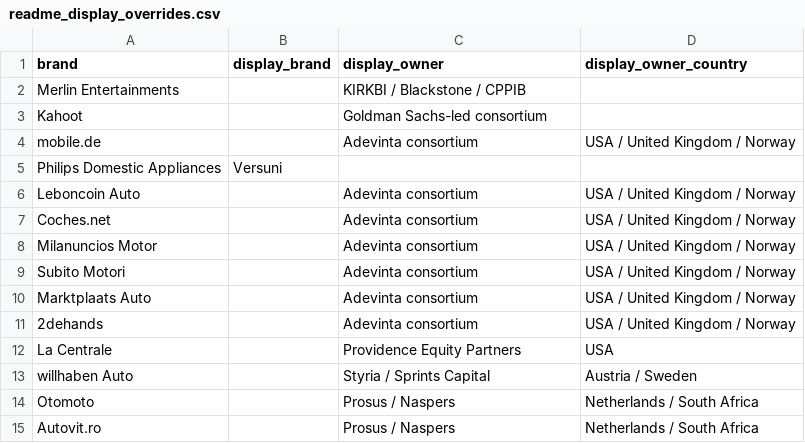
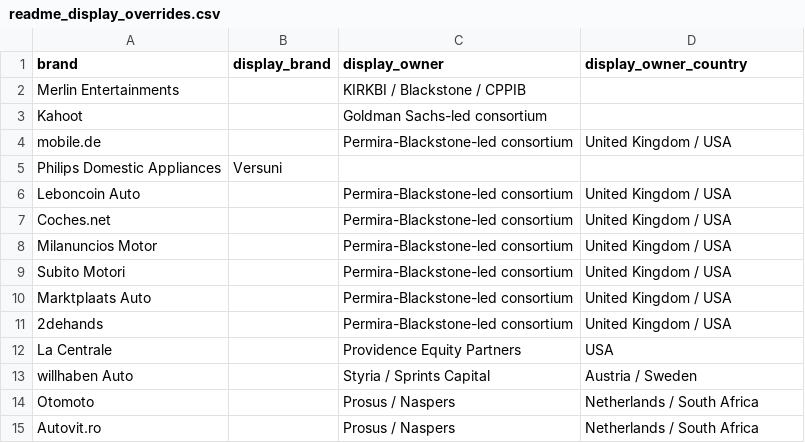
Before and after one commit to supersim123/eu-brand-transparency, a CSV file: data/readme_display_overrides.csv, drawn as a sheet.

```diff
--- a/data/readme_display_overrides.csv
+++ b/data/readme_display_overrides.csv
@@ -3,10 +3,10 @@ Merlin Entertainments,,KIRKBI / Blackstone / CPPIB,
 Kahoot,,Goldman Sachs-led consortium,
-mobile.de,,Adevinta consortium,USA / United Kingdom / Norway
+mobile.de,,Permira-Blackstone-led consortium,United Kingdom / USA
 Philips Domestic Appliances,Versuni,,
-Leboncoin Auto,,Adevinta consortium,USA / United Kingdom / Norway
-Coches.net,,Adevinta consortium,USA / United Kingdom / Norway
-Milanuncios Motor,,Adevinta consortium,USA / United Kingdom / Norway
-Subito Motori,,Adevinta consortium,USA / United Kingdom / Norway
-Marktplaats Auto,,Adevinta consortium,USA / United Kingdom / Norway
-2dehands,,Adevinta consortium,USA / United Kingdom / Norway
+Leboncoin Auto,,Permira-Blackstone-led consortium,United Kingdom / USA
+Coches.net,,Permira-Blackstone-led consortium,United Kingdom / USA
+Milanuncios Motor,,Permira-Blackstone-led consortium,United Kingdom / USA
+Subito Motori,,Permira-Blackstone-led consortium,United Kingdom / USA
+Marktplaats Auto,,Permira-Blackstone-led consortium,United Kingdom / USA
+2dehands,,Permira-Blackstone-led consortium,United Kingdom / USA
 La Centrale,,Providence Equity Partners,USA
```
Also changed, not shown: data/deals.csv, data/reviewed_deals.csv, 7 other files.
